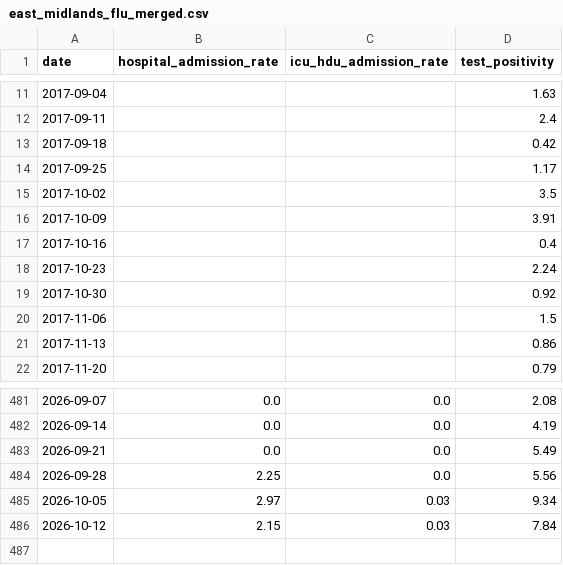
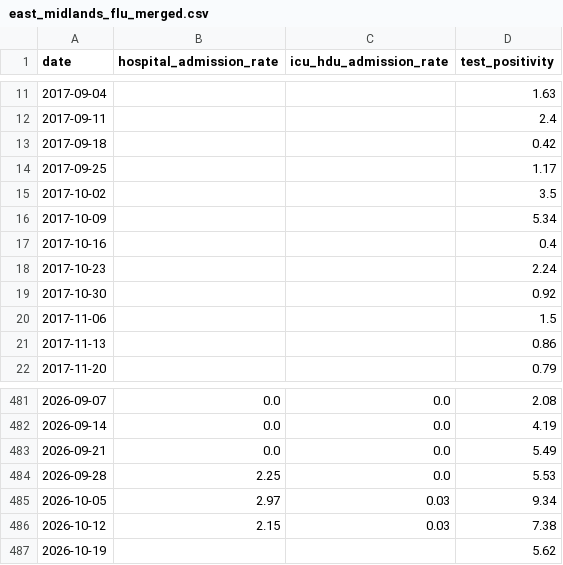
Before and after one commit to abbielgregg/influenza-surveillance-dashboard, a CSV file: data/processed/east_midlands_flu_merged.csv, drawn as a sheet; only a part is shown, gaps mark what is left out.

```diff
--- a/data/processed/east_midlands_flu_merged.csv
+++ b/data/processed/east_midlands_flu_merged.csv
@@ -15,3 +15,3 @@ date,hospital_admission_rate,icu_hdu_admission_rate,test_positivity
 2017-10-02,,,3.5
-2017-10-09,,,3.91
+2017-10-09,,,5.34
 2017-10-16,,,0.4
@@ -483,4 +483,5 @@ date,hospital_admission_rate,icu_hdu_admission_rate,test_positivity
 2026-09-21,0.0,0.0,5.49
-2026-09-28,2.25,0.0,5.56
+2026-09-28,2.25,0.0,5.53
 2026-10-05,2.97,0.03,9.34
-2026-10-12,2.15,0.03,7.84
+2026-10-12,2.15,0.03,7.38
+2026-10-19,,,5.62
```
Also changed, not shown: data/processed/east_midlands_flu_merged_complete.csv, data/processed/england_flu_merged.csv, 3 other files.
